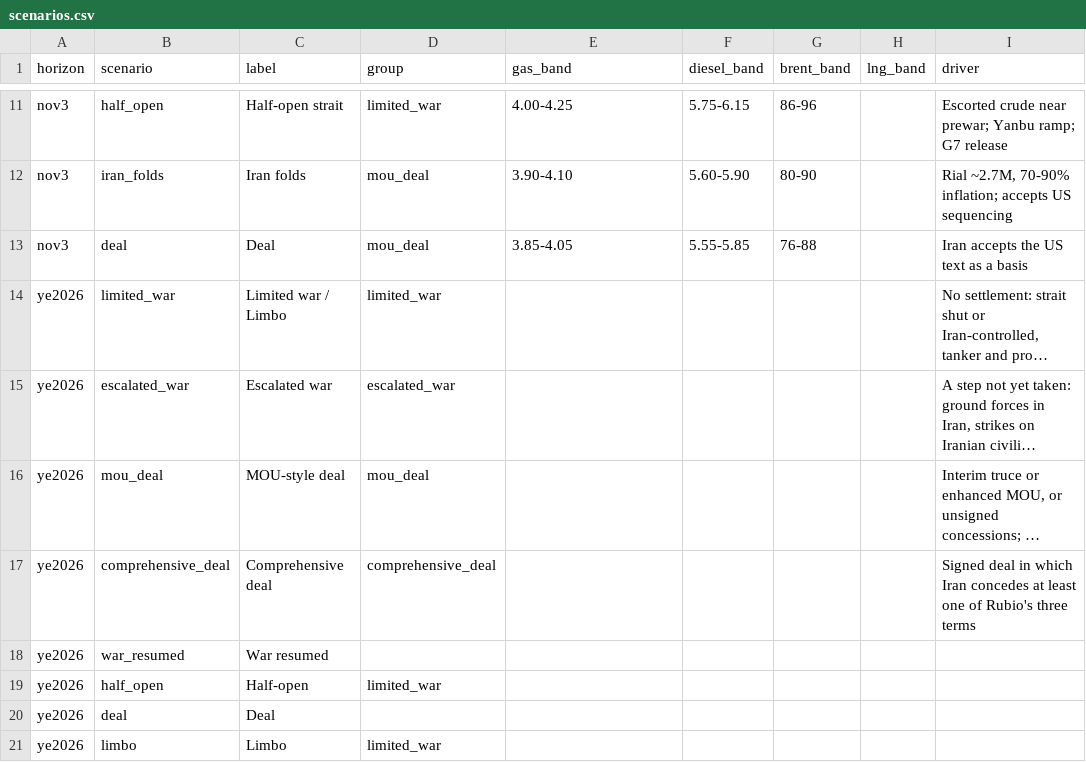
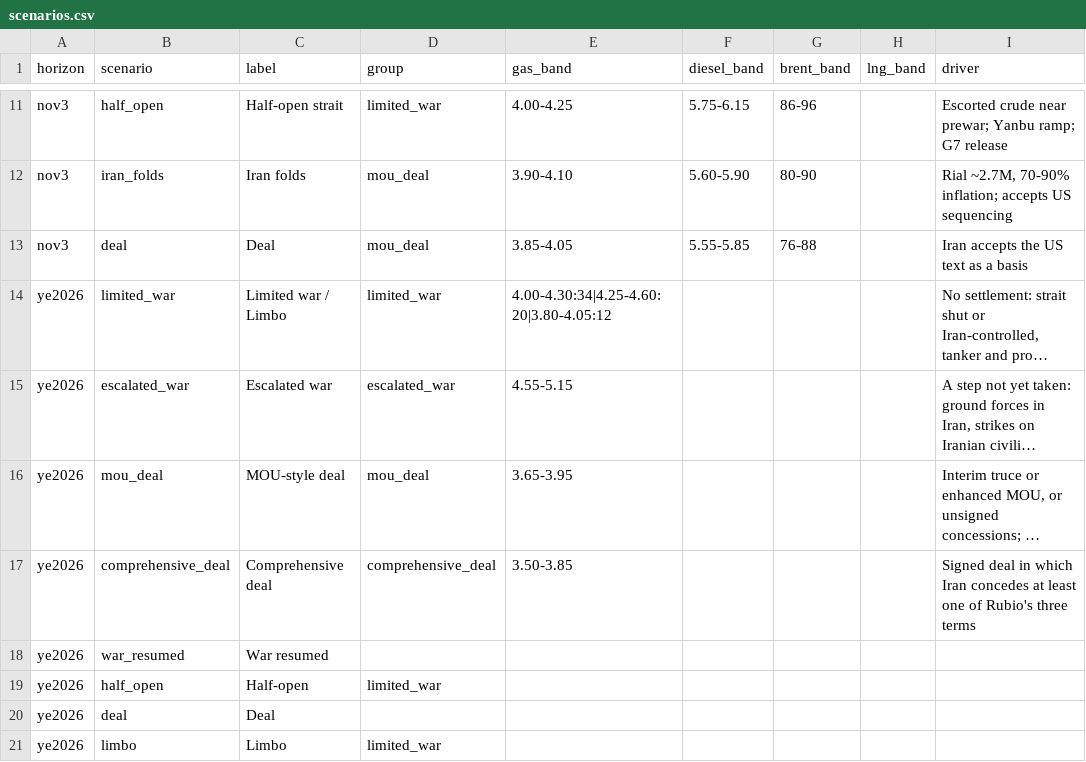
Before and after one commit to abrandt1897/GeoBrief, a CSV file: data/scenarios.csv, drawn as a sheet; only a part is shown, gaps mark what is left out; long unchanged cells end in …; the diff names each change by its address in the sheet, - before the commit and + after, or states it on an @@ line.

```diff
--- a/data/scenarios.csv
+++ b/data/scenarios.csv
-E14 (gas_band): (empty)
+E14 (gas_band): 4.00-4.30:34|4.25-4.60:20|3.80-4.05:12
-E15 (gas_band): (empty)
+E15 (gas_band): 4.55-5.15
-E16 (gas_band): (empty)
+E16 (gas_band): 3.65-3.95
-E17 (gas_band): (empty)
+E17 (gas_band): 3.50-3.85
```
Also changed, not shown: data/forecasts.csv, 6 other files.
